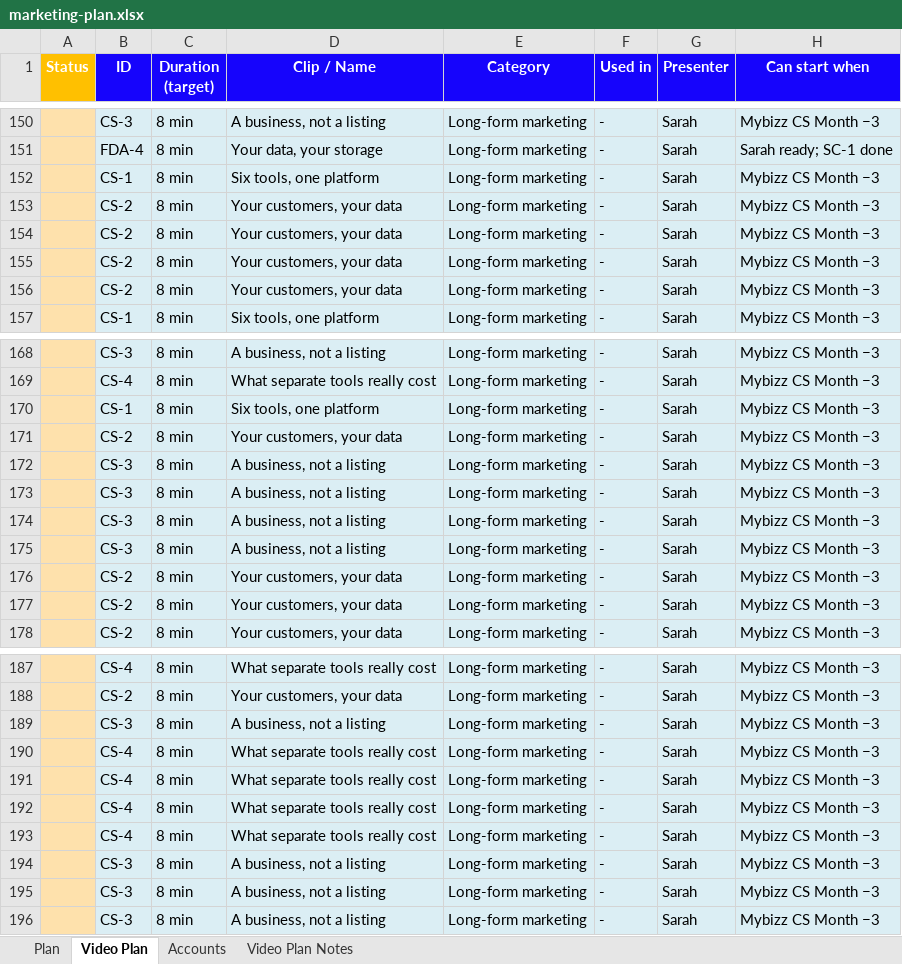
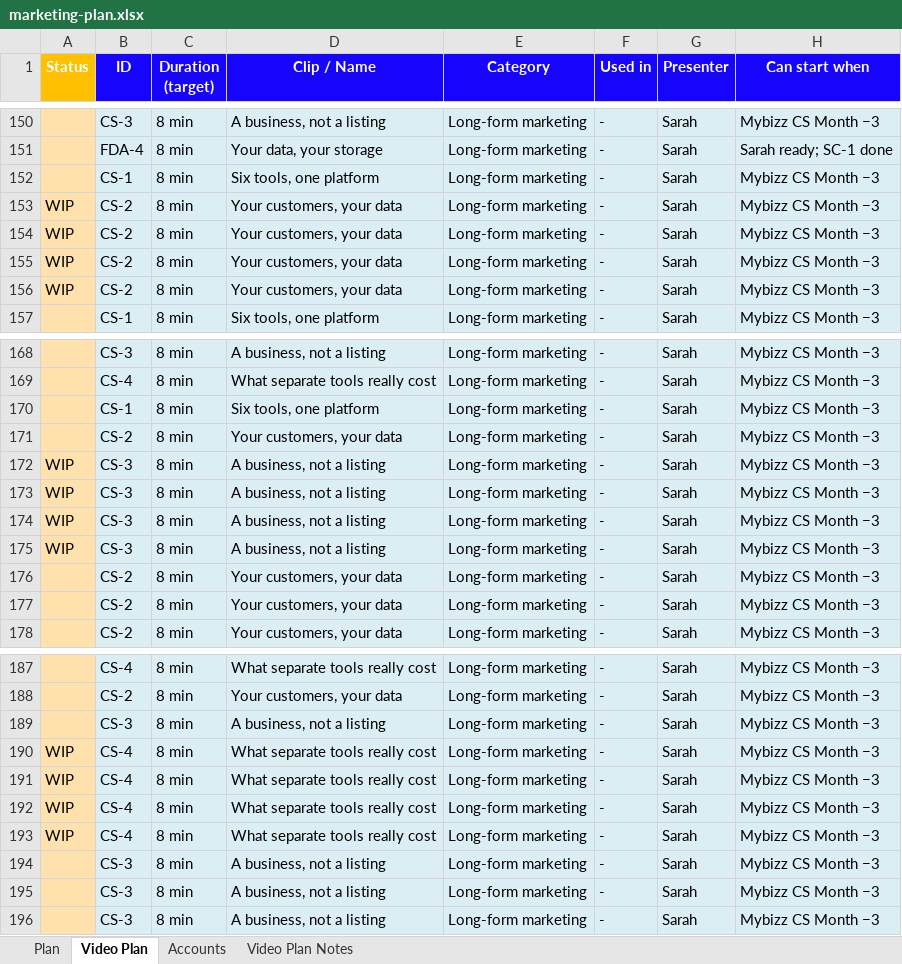
Before and after one commit to sassycomapp/data-mybizz-mgt, an Excel workbook: marketing/marketing-plan.xlsx, sheet Video Plan, drawn as a sheet; only a part is shown, gaps mark what is left out; values as stored, in another font and other column widths than the file's, no borders; the diff covers the shown part only; the diff names each change by its address in the sheet, - before the commit and + after, or states it on an @@ line.

```diff
--- a/marketing/marketing-plan.xlsx (sheet Video Plan)
+++ b/marketing/marketing-plan.xlsx (sheet Video Plan)
-A153:A156 (Status): (empty)
+A153:A156 (Status): WIP
-A172:A175 (Status): (empty)
+A172:A175 (Status): WIP
-A190:A193 (Status): (empty)
+A190:A193 (Status): WIP
```
Also changed, not shown: 16 edited cells elsewhere in this sheet, sheet Plan, 28 other files.
